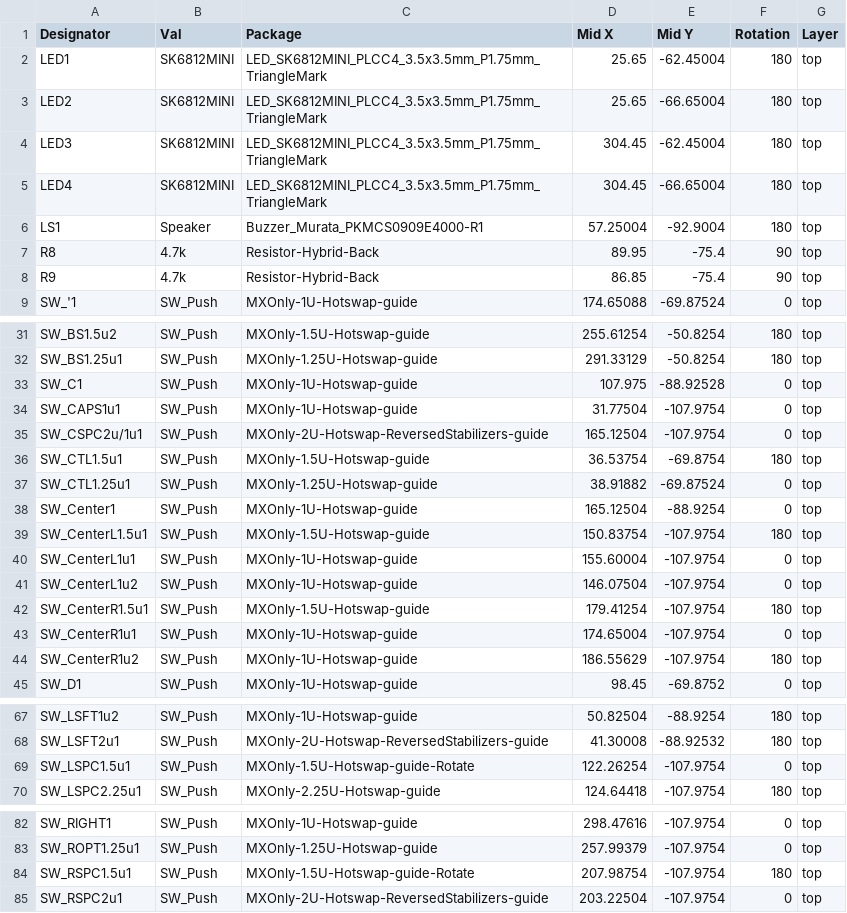
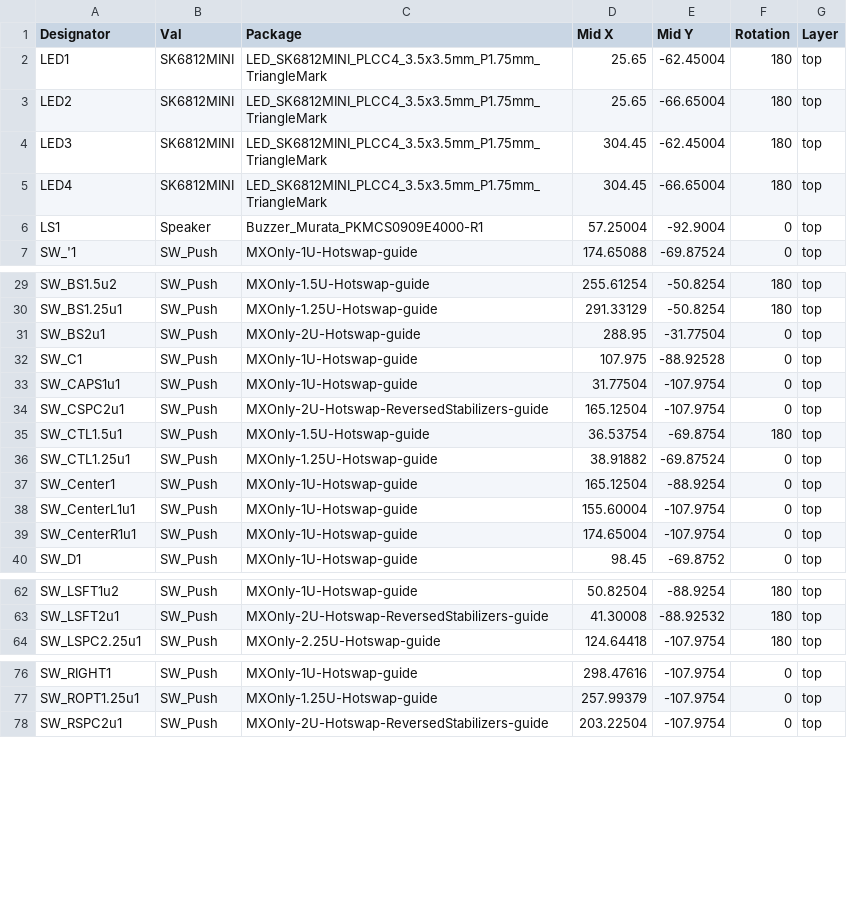
Before and after one commit to jpskenn/Jones, a CSV file: PCB/Gerbers/BOM_CPL/Jones-top-pos.csv, drawn as a sheet; only a part is shown, gaps mark what is left out.

```diff
--- a/PCB/Gerbers/BOM_CPL/Jones-top-pos.csv
+++ b/PCB/Gerbers/BOM_CPL/Jones-top-pos.csv
@@ -5,5 +5,3 @@ LED3,SK6812MINI,LED_SK6812MINI_PLCC4_3.5x3.5mm_P1.75mm_TriangleMark,304.45,-62.4
 LED4,SK6812MINI,LED_SK6812MINI_PLCC4_3.5x3.5mm_P1.75mm_TriangleMark,304.45,-66.65004,180,top
-LS1,Speaker,Buzzer_Murata_PKMCS0909E4000-R1,57.25004,-92.9004,180,top
-R8,4.7k,Resistor-Hybrid-Back,89.95,-75.4,90,top
-R9,4.7k,Resistor-Hybrid-Back,86.85,-75.4,90,top
+LS1,Speaker,Buzzer_Murata_PKMCS0909E4000-R1,57.25004,-92.9004,0,top
 SW_'1,SW_Push,MXOnly-1U-Hotswap-guide,174.65088,-69.87524,0,top
@@ -32,5 +30,6 @@ SW_BS1.5u2,SW_Push,MXOnly-1.5U-Hotswap-guide,255.61254,-50.8254,180,top
 SW_BS1.25u1,SW_Push,MXOnly-1.25U-Hotswap-guide,291.33129,-50.8254,180,top
+SW_BS2u1,SW_Push,MXOnly-2U-Hotswap-guide,288.95,-31.77504,0,top
 SW_C1,SW_Push,MXOnly-1U-Hotswap-guide,107.975,-88.92528,0,top
 SW_CAPS1u1,SW_Push,MXOnly-1U-Hotswap-guide,31.77504,-107.9754,0,top
-SW_CSPC2u/1u1,SW_Push,MXOnly-2U-Hotswap-ReversedStabilizers-guide,165.12504,-107.9754,0,top
+SW_CSPC2u1,SW_Push,MXOnly-2U-Hotswap-ReversedStabilizers-guide,165.12504,-107.9754,0,top
 SW_CTL1.5u1,SW_Push,MXOnly-1.5U-Hotswap-guide,36.53754,-69.8754,180,top
@@ -38,8 +37,4 @@ SW_CTL1.25u1,SW_Push,MXOnly-1.25U-Hotswap-guide,38.91882,-69.87524,0,top
 SW_Center1,SW_Push,MXOnly-1U-Hotswap-guide,165.12504,-88.9254,0,top
-SW_CenterL1.5u1,SW_Push,MXOnly-1.5U-Hotswap-guide,150.83754,-107.9754,180,top
 SW_CenterL1u1,SW_Push,MXOnly-1U-Hotswap-guide,155.60004,-107.9754,0,top
-SW_CenterL1u2,SW_Push,MXOnly-1U-Hotswap-guide,146.07504,-107.9754,0,top
-SW_CenterR1.5u1,SW_Push,MXOnly-1.5U-Hotswap-guide,179.41254,-107.9754,180,top
 SW_CenterR1u1,SW_Push,MXOnly-1U-Hotswap-guide,174.65004,-107.9754,0,top
-SW_CenterR1u2,SW_Push,MXOnly-1U-Hotswap-guide,186.55629,-107.9754,180,top
 SW_D1,SW_Push,MXOnly-1U-Hotswap-guide,98.45,-69.8752,0,top
@@ -68,3 +63,2 @@ SW_LSFT1u2,SW_Push,MXOnly-1U-Hotswap-guide,50.82504,-88.9254,180,top
 SW_LSFT2u1,SW_Push,MXOnly-2U-Hotswap-ReversedStabilizers-guide,41.30008,-88.92532,180,top
-SW_LSPC1.5u1,SW_Push,MXOnly-1.5U-Hotswap-guide-Rotate,122.26254,-107.9754,0,top
 SW_LSPC2.25u1,SW_Push,MXOnly-2.25U-Hotswap-guide,124.64418,-107.9754,180,top
@@ -83,3 +77,2 @@ SW_RIGHT1,SW_Push,MXOnly-1U-Hotswap-guide,298.47616,-107.9754,0,top
 SW_ROPT1.25u1,SW_Push,MXOnly-1.25U-Hotswap-guide,257.99379,-107.9754,0,top
-SW_RSPC1.5u1,SW_Push,MXOnly-1.5U-Hotswap-guide-Rotate,207.98754,-107.9754,180,top
 SW_RSPC2u1,SW_Push,MXOnly-2U-Hotswap-ReversedStabilizers-guide,203.22504,-107.9754,0,top
```
Also changed, not shown: PCB/Gerbers/BOM_CPL/Jones-bottom-pos.csv, 49 other files.
